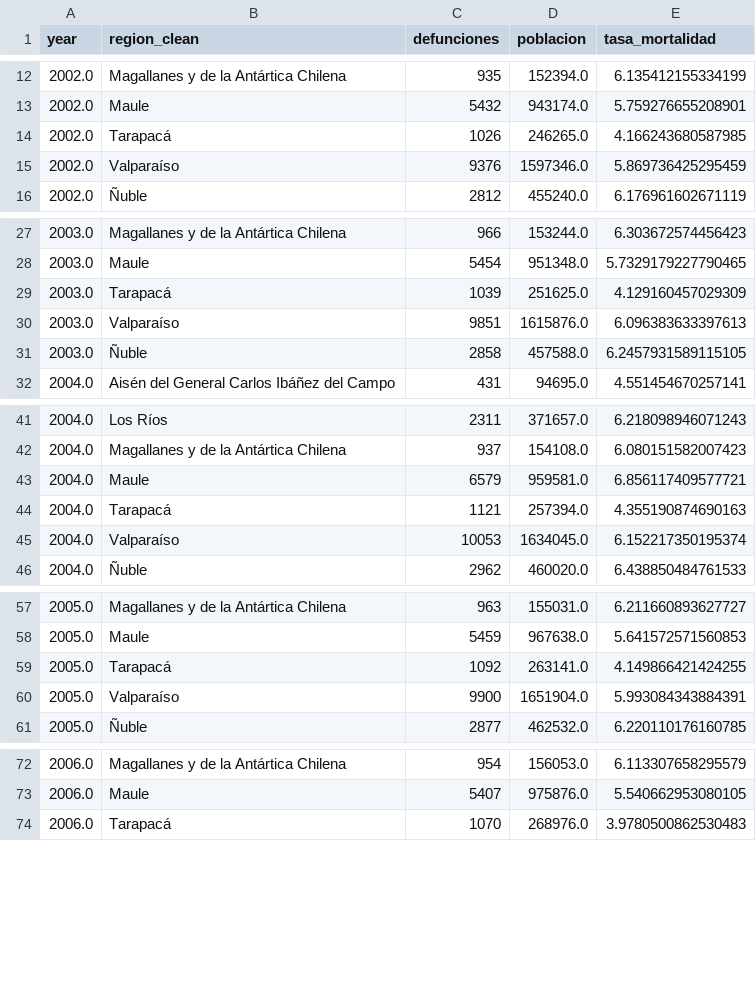
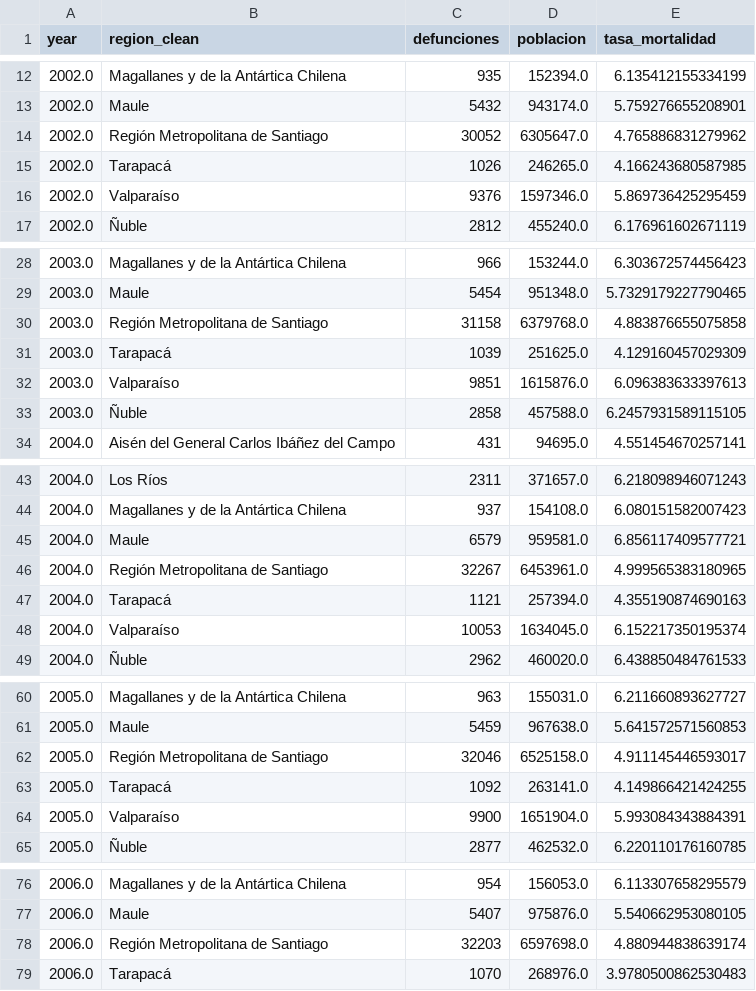
Before and after one commit to antogriffin12/antogriffin12.github.io, a CSV file: chile_mortality_rates_2002_2022.csv, drawn as a sheet; only a part is shown, gaps mark what is left out; the diff covers the shown part only.

Commit message:
Add files via upload

```diff
--- a/chile_mortality_rates_2002_2022.csv
+++ b/chile_mortality_rates_2002_2022.csv
@@ -13,2 +13,3 @@ year,region_clean,defunciones,poblacion,tasa_mortalidad
 2002.0,Maule,5432,943174.0,5.759276655208901
+2002.0,Región Metropolitana de Santiago,30052,6305647.0,4.765886831279962
 2002.0,Tarapacá,1026,246265.0,4.166243680587985
@@ -28,2 +29,3 @@ year,region_clean,defunciones,poblacion,tasa_mortalidad
 2003.0,Maule,5454,951348.0,5.7329179227790465
+2003.0,Región Metropolitana de Santiago,31158,6379768.0,4.883876655075858
 2003.0,Tarapacá,1039,251625.0,4.129160457029309
@@ -43,2 +45,3 @@ year,region_clean,defunciones,poblacion,tasa_mortalidad
 2004.0,Maule,6579,959581.0,6.856117409577721
+2004.0,Región Metropolitana de Santiago,32267,6453961.0,4.999565383180965
 2004.0,Tarapacá,1121,257394.0,4.355190874690163
@@ -58,2 +61,3 @@ year,region_clean,defunciones,poblacion,tasa_mortalidad
 2005.0,Maule,5459,967638.0,5.641572571560853
+2005.0,Región Metropolitana de Santiago,32046,6525158.0,4.911145446593017
 2005.0,Tarapacá,1092,263141.0,4.149866421424255
@@ -73,2 +77,3 @@ year,region_clean,defunciones,poblacion,tasa_mortalidad
 2006.0,Maule,5407,975876.0,5.540662953080105
+2006.0,Región Metropolitana de Santiago,32203,6597698.0,4.880944838639174
 2006.0,Tarapacá,1070,268976.0,3.9780500862530483
```
Also changed, not shown: 16 added rows elsewhere in this file.
